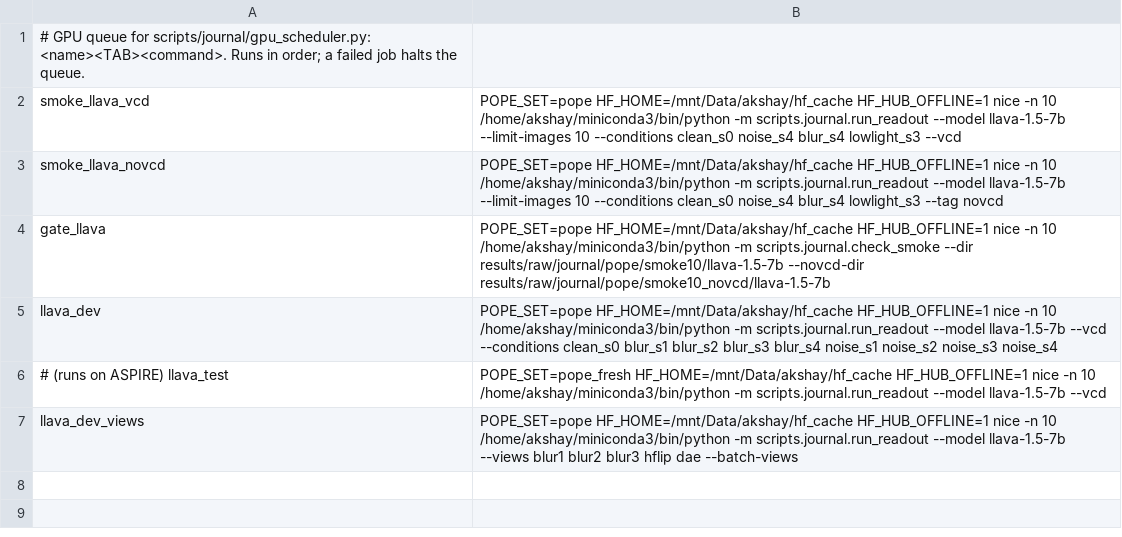
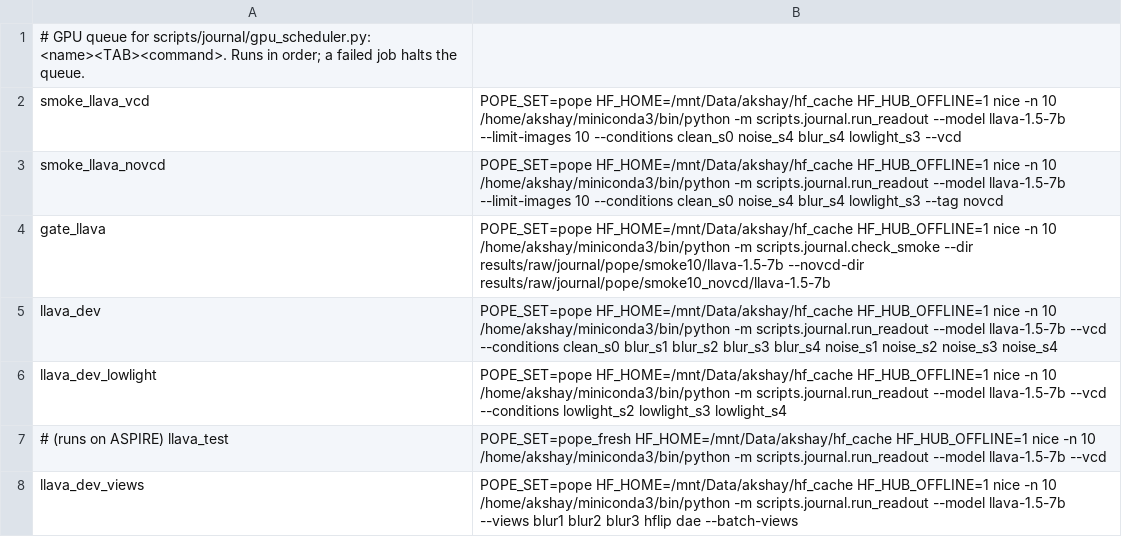
Before and after one commit to AkshayNarayananB/SC4001-NN, a TSV file: configs/journal/queue.tsv, drawn as a sheet.

```diff
--- a/configs/journal/queue.tsv
+++ b/configs/journal/queue.tsv
@@ -5,2 +5,3 @@ gate_llava	POPE_SET=pope HF_HOME=/mnt/Data/akshay/hf_cache HF_HUB_OFFLINE=1 nice
 llava_dev	POPE_SET=pope HF_HOME=/mnt/Data/akshay/hf_cache HF_HUB_OFFLINE=1 nice -n 10 /home/akshay/miniconda3/bin/python -m scripts.journal.run_readout --model llava-1.5-7b --vcd --conditions clean_s0 blur_s1 blur_s2 blur_s3 blur_s4 noise_s1 noise_s2 noise_s3 noise_s4
+llava_dev_lowlight	POPE_SET=pope HF_HOME=/mnt/Data/akshay/hf_cache HF_HUB_OFFLINE=1 nice -n 10 /home/akshay/miniconda3/bin/python -m scripts.journal.run_readout --model llava-1.5-7b --vcd --conditions lowlight_s2 lowlight_s3 lowlight_s4
 # (runs on ASPIRE) llava_test	POPE_SET=pope_fresh HF_HOME=/mnt/Data/akshay/hf_cache HF_HUB_OFFLINE=1 nice -n 10 /home/akshay/miniconda3/bin/python -m scripts.journal.run_readout --model llava-1.5-7b --vcd
```
Also changed, not shown: configs/journal/aspire_tasks.tsv.
